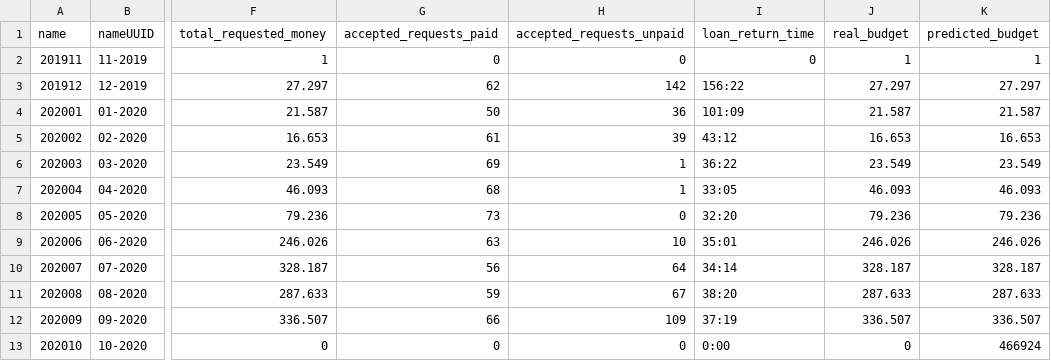
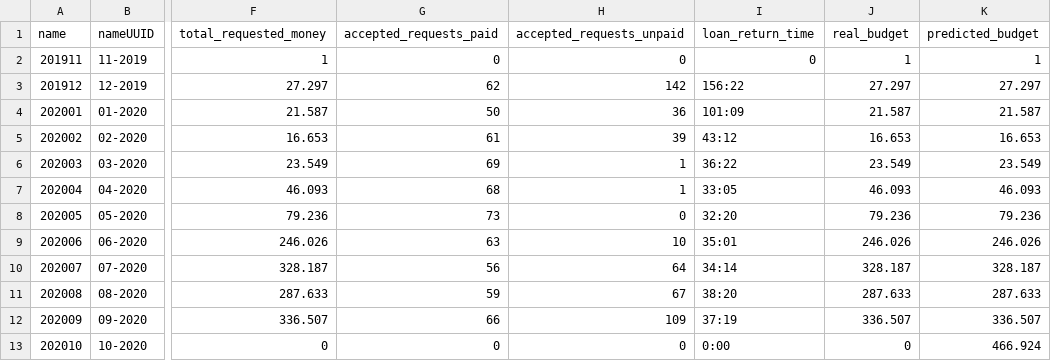
Before and after one commit to viespadago/retofinal, a CSV file: recursos/Data.csv, drawn as a sheet; only a part is shown, gaps mark what is left out; the diff names each change by its address in the sheet, - before the commit and + after, or states it on an @@ line.

Commit message:
Add files via upload

```diff
--- a/recursos/Data.csv
+++ b/recursos/Data.csv
-K13 (predicted_budget): 466924
+K13 (predicted_budget): 466.924
```
